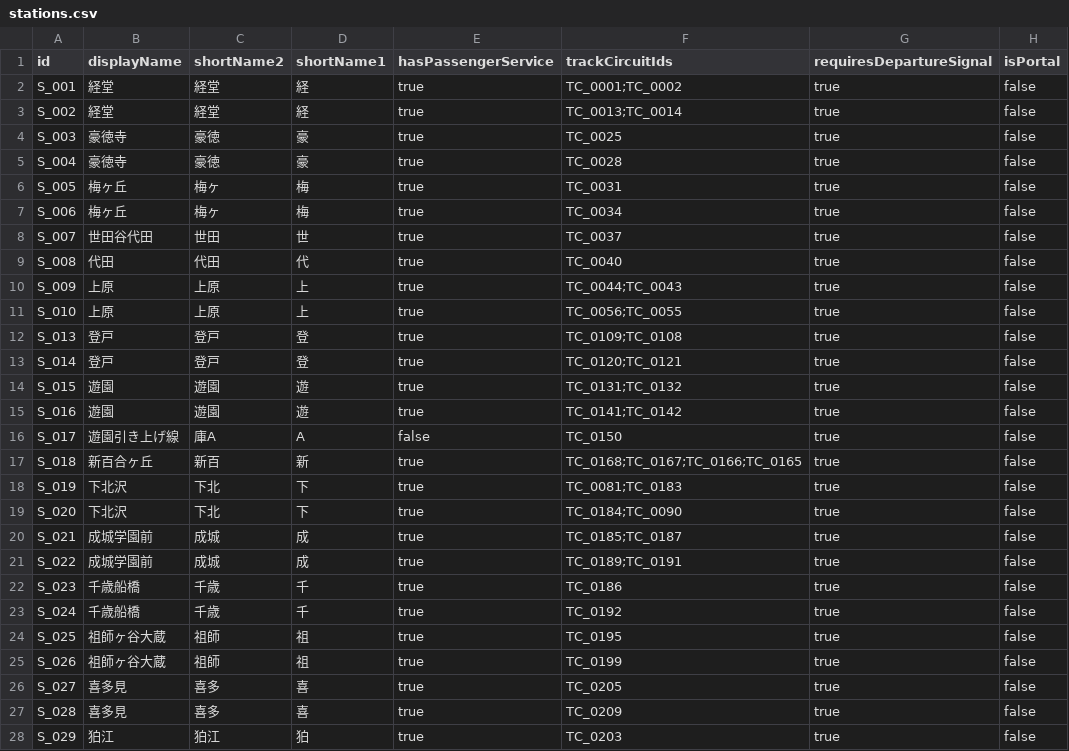
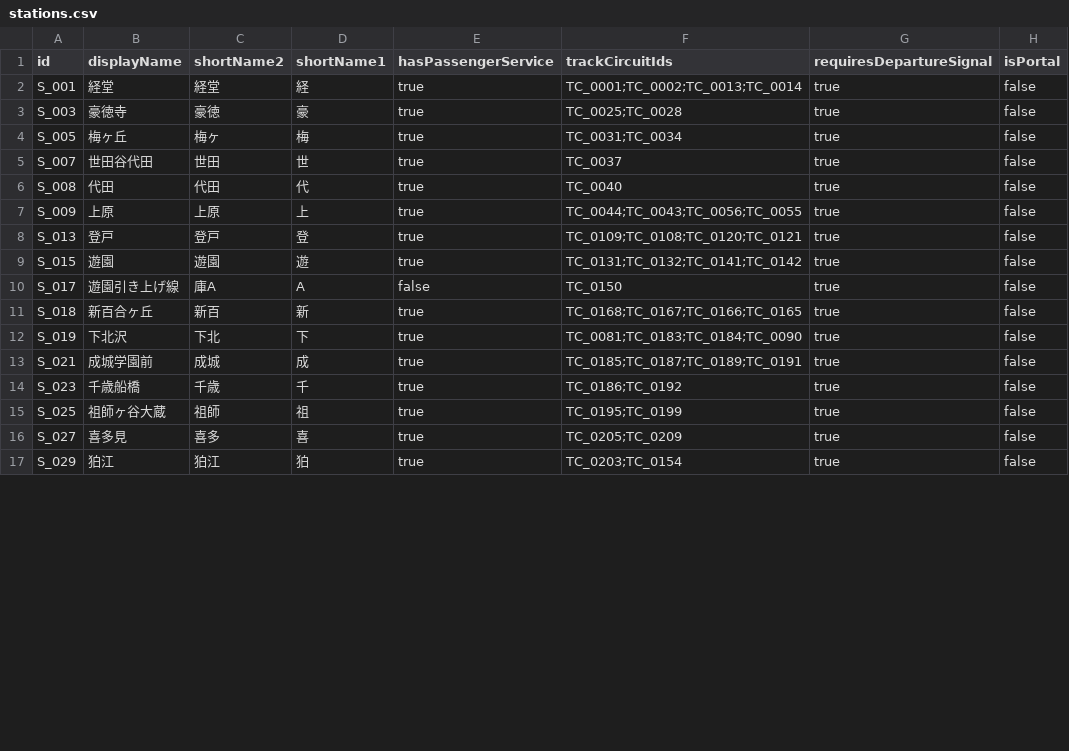
Before and after one commit to p4ken/CTCLive-CustomMaps, a CSV file: map_20261025170633_b3fd/Data/map_20261025170633_b3fd/stations.csv, drawn as a sheet; only a part is shown; the diff covers the shown part only.

```diff
--- a/map_20261025170633_b3fd/Data/map_20261025170633_b3fd/stations.csv
+++ b/map_20261025170633_b3fd/Data/map_20261025170633_b3fd/stations.csv
@@ -1,28 +1,17 @@
 id,displayName,shortName2,shortName1,hasPassengerService,trackCircuitIds,requiresDepartureSignal,isPortal
-S_001,経堂,経堂,経,true,TC_0001;TC_0002,true,false
-S_002,経堂,経堂,経,true,TC_0013;TC_0014,true,false
-S_003,豪徳寺,豪徳,豪,true,TC_0025,true,false
-S_004,豪徳寺,豪徳,豪,true,TC_0028,true,false
-S_005,梅ヶ丘,梅ヶ,梅,true,TC_0031,true,false
-S_006,梅ヶ丘,梅ヶ,梅,true,TC_0034,true,false
+S_001,経堂,経堂,経,true,TC_0001;TC_0002;TC_0013;TC_0014,true,false
+S_003,豪徳寺,豪徳,豪,true,TC_0025;TC_0028,true,false
+S_005,梅ヶ丘,梅ヶ,梅,true,TC_0031;TC_0034,true,false
 S_007,世田谷代田,世田,世,true,TC_0037,true,false
 S_008,代田,代田,代,true,TC_0040,true,false
-S_009,上原,上原,上,true,TC_0044;TC_0043,true,false
-S_010,上原,上原,上,true,TC_0056;TC_0055,true,false
-S_013,登戸,登戸,登,true,TC_0109;TC_0108,true,false
-S_014,登戸,登戸,登,true,TC_0120;TC_0121,true,false
-S_015,遊園,遊園,遊,true,TC_0131;TC_0132,true,false
-S_016,遊園,遊園,遊,true,TC_0141;TC_0142,true,false
+S_009,上原,上原,上,true,TC_0044;TC_0043;TC_0056;TC_0055,true,false
+S_013,登戸,登戸,登,true,TC_0109;TC_0108;TC_0120;TC_0121,true,false
+S_015,遊園,遊園,遊,true,TC_0131;TC_0132;TC_0141;TC_0142,true,false
 S_017,遊園引き上げ線,庫A,A,false,TC_0150,true,false
 S_018,新百合ヶ丘,新百,新,true,TC_0168;TC_0167;TC_0166;TC_0165,true,false
-S_019,下北沢,下北,下,true,TC_0081;TC_0183,true,false
-S_020,下北沢,下北,下,true,TC_0184;TC_0090,true,false
-S_021,成城学園前,成城,成,true,TC_0185;TC_0187,true,false
-S_022,成城学園前,成城,成,true,TC_0189;TC_0191,true,false
-S_023,千歳船橋,千歳,千,true,TC_0186,true,false
-S_024,千歳船橋,千歳,千,true,TC_0192,true,false
-S_025,祖師ヶ谷大蔵,祖師,祖,true,TC_0195,true,false
-S_026,祖師ヶ谷大蔵,祖師,祖,true,TC_0199,true,false
-S_027,喜多見,喜多,喜,true,TC_0205,true,false
-S_028,喜多見,喜多,喜,true,TC_0209,true,false
-S_029,狛江,狛江,狛,true,TC_0203,true,false
+S_019,下北沢,下北,下,true,TC_0081;TC_0183;TC_0184;TC_0090,true,false
+S_021,成城学園前,成城,成,true,TC_0185;TC_0187;TC_0189;TC_0191,true,false
+S_023,千歳船橋,千歳,千,true,TC_0186;TC_0192,true,false
+S_025,祖師ヶ谷大蔵,祖師,祖,true,TC_0195;TC_0199,true,false
+S_027,喜多見,喜多,喜,true,TC_0205;TC_0209,true,false
+S_029,狛江,狛江,狛,true,TC_0203;TC_0154,true,false
```
Also changed, not shown: 5 removed rows and 2 edited cells elsewhere in this file, map_20261025170633_b3fd/Data/map_20261025170633_b3fd/levers.csv, map_20261025170633_b3fd/Data/map_20261025170633_b3fd/platforms.csv, 2 other files.
